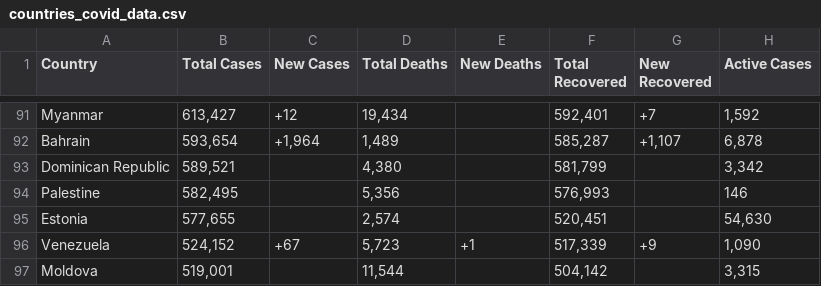
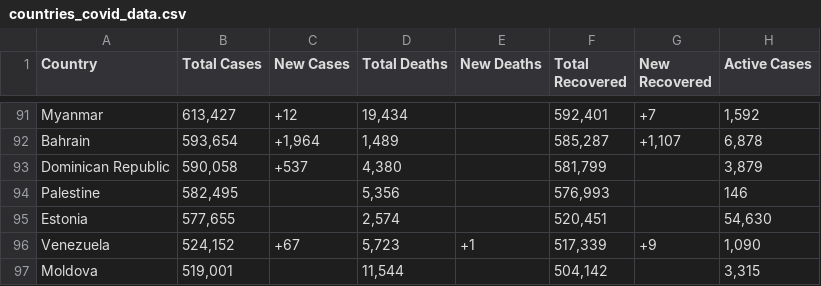
Before and after one commit to surekanitin/Telegram-Bot, a CSV file: Data/countries_covid_data.csv, drawn as a sheet; only a part is shown, gaps mark what is left out; the diff covers the shown part only.

```diff
--- a/Data/countries_covid_data.csv
+++ b/Data/countries_covid_data.csv
@@ -92,3 +92,3 @@ Myanmar,"613,427",+12,"19,434",,"592,401",+7,"1,592"
 Bahrain,"593,654","+1,964","1,489",,"585,287","+1,107","6,878"
-Dominican Republic,"589,521",,"4,380",,"581,799",,"3,342"
+Dominican Republic,"590,058",+537,"4,380",,"581,799",,"3,879"
 Palestine,"582,495",,"5,356",,"576,993",,146
```
Also changed, not shown: 34 edited cells elsewhere in this file, 21 other files.
